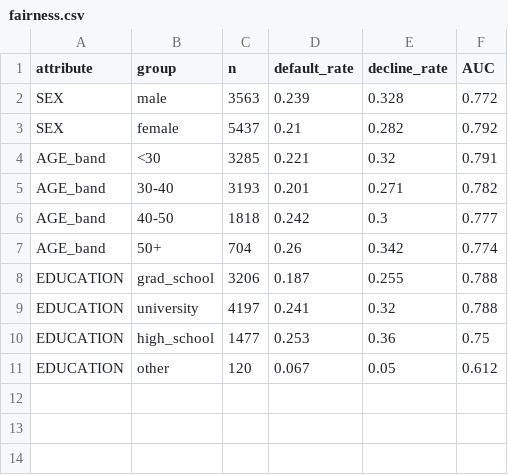
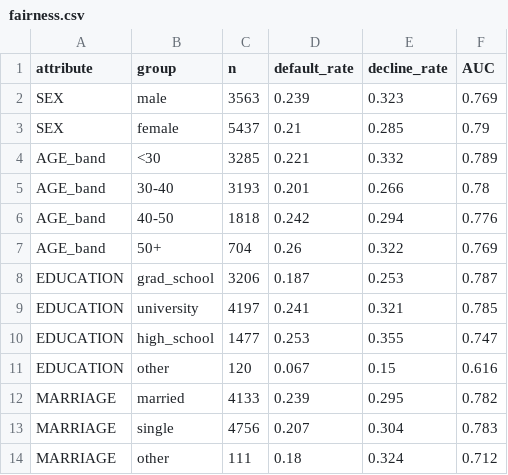
Before and after one commit to Nicole-Tu97/credit-risk-ml-sample, a CSV file: outputs/fairness.csv, drawn as a sheet.

Commit message:
Governance/objectivity pass: exclude protected attributes (SEX/AGE/EDUCATION/MARRIAGE) from the model and audit them only for disparate impact; make the Brier comparison apples-to-apples (baseline no longer class-weight-decalibrated); correct top-driver claim (pay_max leads); pin dependency versions; add MARRIAGE fairness axis, reproducibility note, reason-code sample link; regenerate all outputs and reconcile README/MODEL_CARD/findings (AUC 0.781, Brier 0.135 vs 0.143)

```diff
--- a/outputs/fairness.csv
+++ b/outputs/fairness.csv
@@ -1,11 +1,14 @@
 attribute,group,n,default_rate,decline_rate,AUC
-SEX,male,3563,0.239,0.328,0.772
-SEX,female,5437,0.21,0.282,0.792
-AGE_band,<30,3285,0.221,0.32,0.791
-AGE_band,30-40,3193,0.201,0.271,0.782
-AGE_band,40-50,1818,0.242,0.3,0.777
-AGE_band,50+,704,0.26,0.342,0.774
-EDUCATION,grad_school,3206,0.187,0.255,0.788
-EDUCATION,university,4197,0.241,0.32,0.788
-EDUCATION,high_school,1477,0.253,0.36,0.75
-EDUCATION,other,120,0.067,0.05,0.612
+SEX,male,3563,0.239,0.323,0.769
+SEX,female,5437,0.21,0.285,0.79
+AGE_band,<30,3285,0.221,0.332,0.789
+AGE_band,30-40,3193,0.201,0.266,0.78
+AGE_band,40-50,1818,0.242,0.294,0.776
+AGE_band,50+,704,0.26,0.322,0.769
+EDUCATION,grad_school,3206,0.187,0.253,0.787
+EDUCATION,university,4197,0.241,0.321,0.785
+EDUCATION,high_school,1477,0.253,0.355,0.747
+EDUCATION,other,120,0.067,0.15,0.616
+MARRIAGE,married,4133,0.239,0.295,0.782
+MARRIAGE,single,4756,0.207,0.304,0.783
+MARRIAGE,other,111,0.18,0.324,0.712
```
Also changed, not shown: 10 other files.
